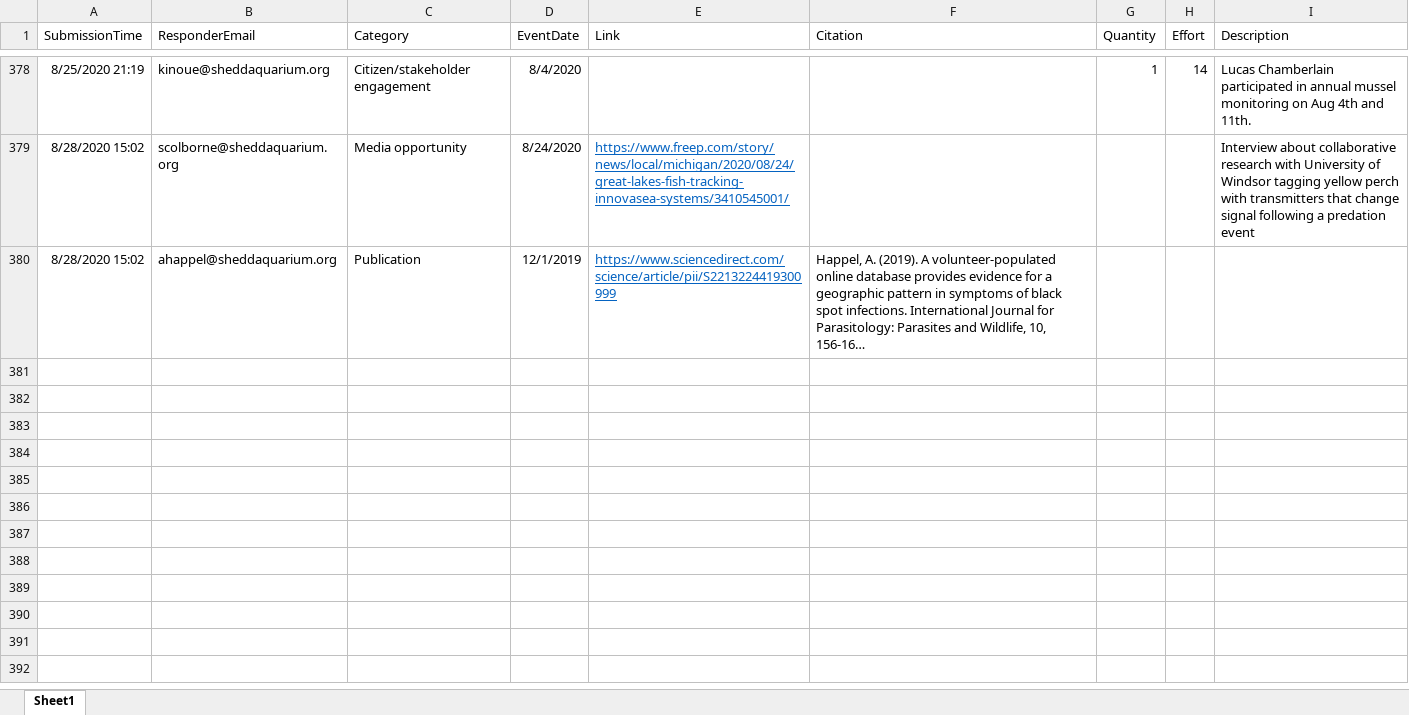
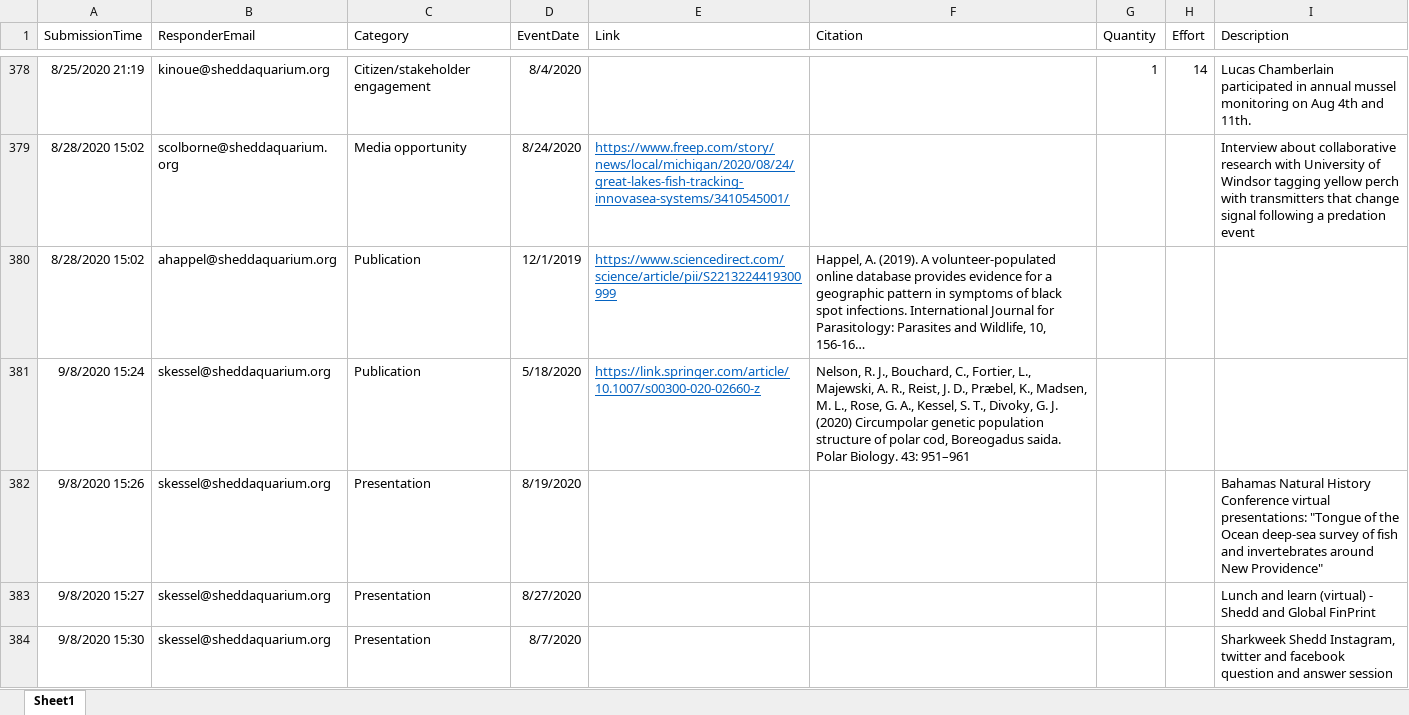
Before and after one commit to jrcunning/HC_metrics, an Excel workbook: data/Research_Metrics.xlsx, sheet Sheet1, drawn as a sheet; only a part is shown, gaps mark what is left out; long unchanged cells end in …; values as stored, in another font and other column widths than the file's, no borders; table styles not drawn; the diff names each change by its address in the sheet, - before the commit and + after, or states it on an @@ line.

```diff
--- a/data/Research_Metrics.xlsx (sheet Sheet1)
+++ b/data/Research_Metrics.xlsx (sheet Sheet1)
+row 381: 9/8/2020 15:24 | skessel@sheddaquarium.org | Publication | 5/18/2020 | https://link.springer.com/article/10.1007/s00300-020-02660-z | Nelson, R. J., Bouchard, C., Fortier, L., Majewski, A. R., Reist, J. D., Præbel, K., Madsen, M. L., Rose, G. A., Kessel, S. T., Divoky, G. J. (2020) Circumpolar genetic population structure of polar cod, Boreogadus saida. Polar Biology. 43: 951–961
+row 382: 9/8/2020 15:26 | skessel@sheddaquarium.org | Presentation | 8/19/2020 |  |  |  |  | Bahamas Natural History Conference virtual presentations: "Tongue of the Ocean deep-sea survey of fish and invertebrates around New Providence"
+row 383: 9/8/2020 15:27 | skessel@sheddaquarium.org | Presentation | 8/27/2020 |  |  |  |  | Lunch and learn (virtual) - Shedd and Global FinPrint
+row 384: 9/8/2020 15:30 | skessel@sheddaquarium.org | Presentation | 8/7/2020 |  |  |  |  | Sharkweek Shedd Instagram, twitter and facebook question and answer session
```
Also changed, not shown: 2 other files.
